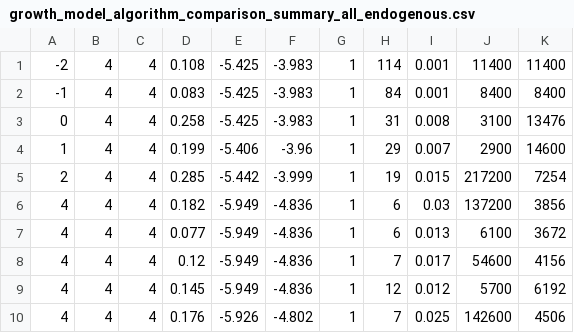
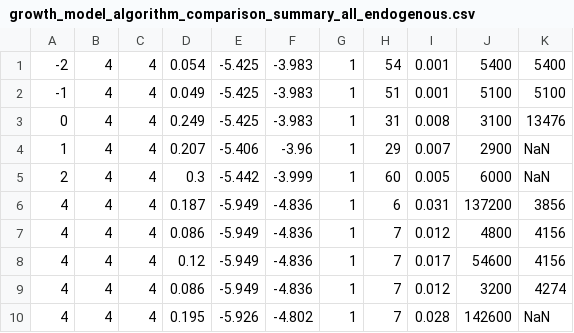
Before and after one commit to takeshi-fukasawa/dynamic_opt_conti_action, a CSV file: growth_model_elastic_labor_supply/results/growth_model_algorithm_comparison_summary_all_endogenous.csv, drawn as a sheet; only a part is shown; the diff covers the shown part only.

```diff
--- a/growth_model_elastic_labor_supply/results/growth_model_algorithm_comparison_summary_all_endogenous.csv
+++ b/growth_model_elastic_labor_supply/results/growth_model_algorithm_comparison_summary_all_endogenous.csv
@@ -1,10 +1,10 @@
--2,4,4,0.108,-5.425,-3.983,1,114,0.001,11400,11400
--1,4,4,0.083,-5.425,-3.983,1,84,0.001,8400,8400
-0,4,4,0.258,-5.425,-3.983,1,31,0.008,3100,13476
-1,4,4,0.199,-5.406,-3.96,1,29,0.007,2900,14600
-2,4,4,0.285,-5.442,-3.999,1,19,0.015,217200,7254
-4,4,4,0.182,-5.949,-4.836,1,6,0.03,137200,3856
-4,4,4,0.077,-5.949,-4.836,1,6,0.013,6100,3672
+-2,4,4,0.054,-5.425,-3.983,1,54,0.001,5400,5400
+-1,4,4,0.049,-5.425,-3.983,1,51,0.001,5100,5100
+0,4,4,0.249,-5.425,-3.983,1,31,0.008,3100,13476
+1,4,4,0.207,-5.406,-3.96,1,29,0.007,2900,NaN
+2,4,4,0.3,-5.442,-3.999,1,60,0.005,6000,NaN
+4,4,4,0.187,-5.949,-4.836,1,6,0.031,137200,3856
+4,4,4,0.086,-5.949,-4.836,1,7,0.012,4800,4156
 4,4,4,0.12,-5.949,-4.836,1,7,0.017,54600,4156
-4,4,4,0.145,-5.949,-4.836,1,12,0.012,5700,6192
-4,4,4,0.176,-5.926,-4.802,1,7,0.025,142600,4506
+4,4,4,0.086,-5.949,-4.836,1,7,0.012,3200,4274
+4,4,4,0.195,-5.926,-4.802,1,7,0.028,142600,NaN
```
Also changed, not shown: 65 edited cells elsewhere in this file, growth_model_elastic_labor_supply/results/growth_model_algorithm_comparison_summary_all.csv, growth_model_elastic_labor_supply/results/growth_model_algorithm_comparison_summary_all_relative.csv, 3 other files.
